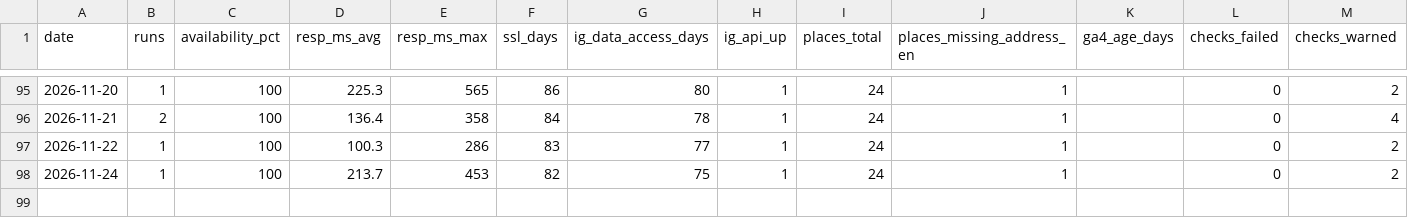
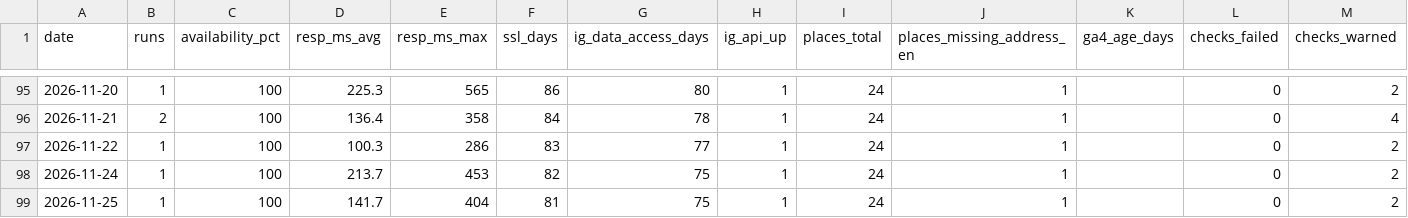
Before and after one commit to byeongkicho/Gluten-Free_Korea, a CSV file: data/daily-summary.csv, drawn as a sheet; only a part is shown, gaps mark what is left out.

```diff
--- a/data/daily-summary.csv
+++ b/data/daily-summary.csv
@@ -98 +98,2 @@ date,runs,availability_pct,resp_ms_avg,resp_ms_max,ssl_days,ig_data_access_days,
 2026-11-24,1,100,213.7,453,82,75,1,24,1,,0,2
+2026-11-25,1,100,141.7,404,81,75,1,24,1,,0,2
```
